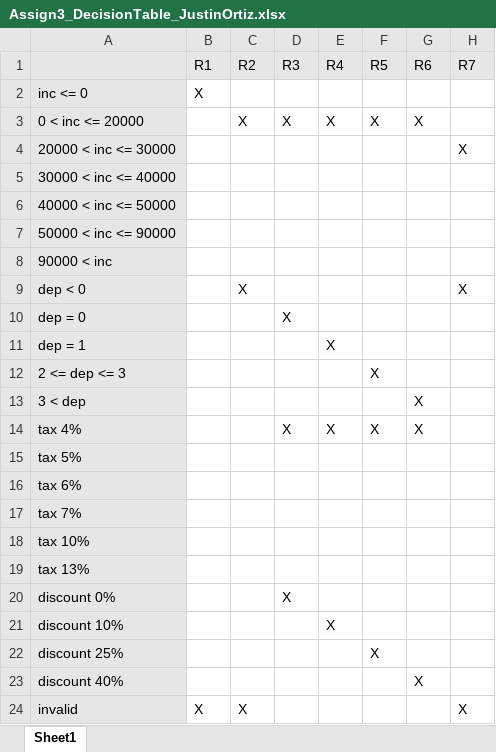
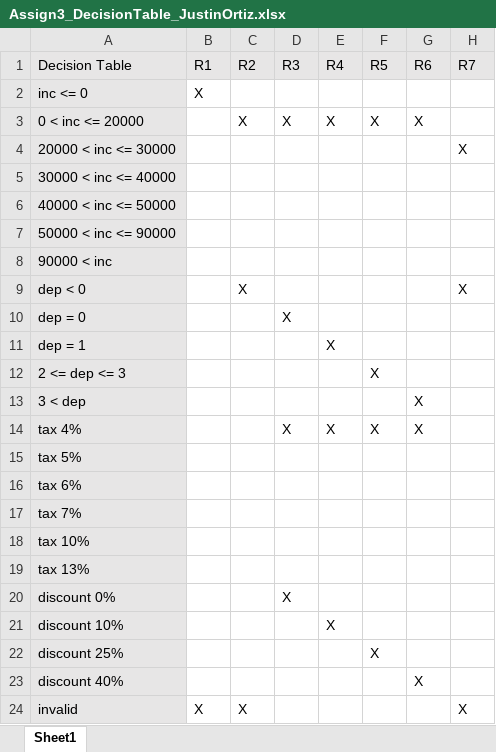
Before and after one commit to kylebechtel/SWE, an Excel workbook: Assign3_DecisionTable_JustinOrtiz.xlsx, sheet Sheet1, drawn as a sheet; only a part is shown; values as stored, in another font and other column widths than the file's, no borders; the diff names each change by its address in the sheet, - before the commit and + after, or states it on an @@ line.

```diff
--- a/Assign3_DecisionTable_JustinOrtiz.xlsx (sheet Sheet1)
+++ b/Assign3_DecisionTable_JustinOrtiz.xlsx (sheet Sheet1)
-A1: (empty)
+A1: Decision Table
```
Also changed, not shown: 1 other file.
